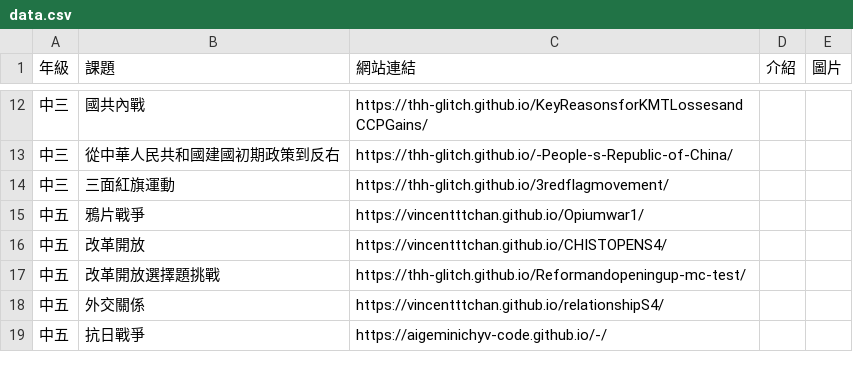
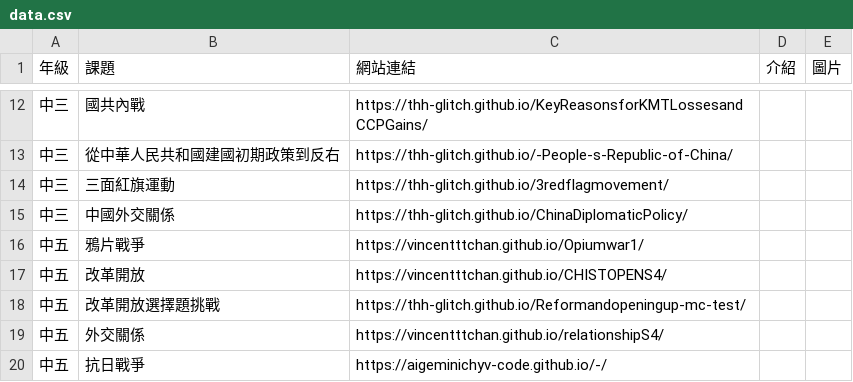
Before and after one commit to thh-glitch/ChineseHistoryInteractiveWebsite, a CSV file: data.csv, drawn as a sheet; only a part is shown, gaps mark what is left out.

```diff
--- a/data.csv
+++ b/data.csv
@@ -14,2 +14,3 @@
 中三,三面紅旗運動,https://thh-glitch.github.io/3redflagmovement/,,
+中三,中國外交關係,https://thh-glitch.github.io/ChinaDiplomaticPolicy/,,
 中五,鴉片戰爭,https://vincentttchan.github.io/Opiumwar1/,,
```
